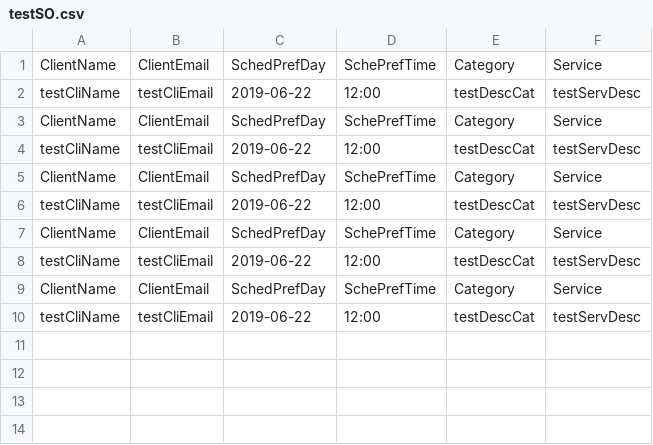
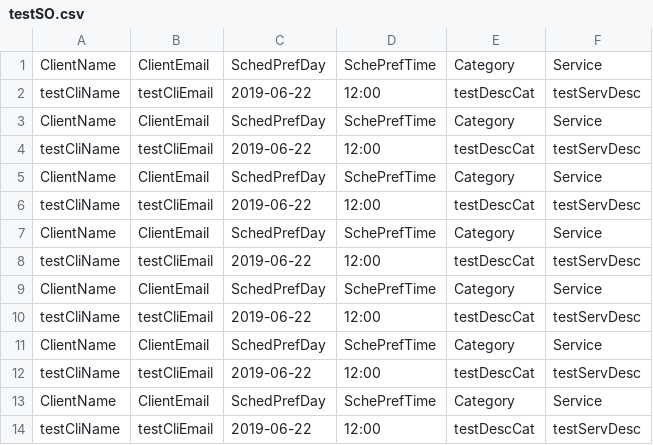
Before and after one commit to astfreitas/ISEP_lapr2-2018-g056, a CSV file: src/main/resources/testFiles/testSO.csv, drawn as a sheet; the diff names each change by its address in the sheet, - before the commit and + after, or states it on an @@ line.

```diff
--- a/src/main/resources/testFiles/testSO.csv
+++ b/src/main/resources/testFiles/testSO.csv
+row 11: ClientName | ClientEmail | SchedPrefDay | SchePrefTime | Category | Service
+row 12: testCliName | testCliEmail | 2019-06-22 | 12:00 | testDescCat | testServDesc
+row 13: ClientName | ClientEmail | SchedPrefDay | SchePrefTime | Category | Service
+row 14: testCliName | testCliEmail | 2019-06-22 | 12:00 | testDescCat | testServDesc
```
Also changed, not shown: src/main/resources/testFiles/test.csv, src/main/resources/testFiles/testExportCSV.csv, 5 other files.
